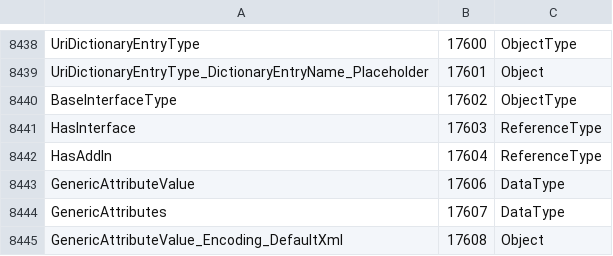
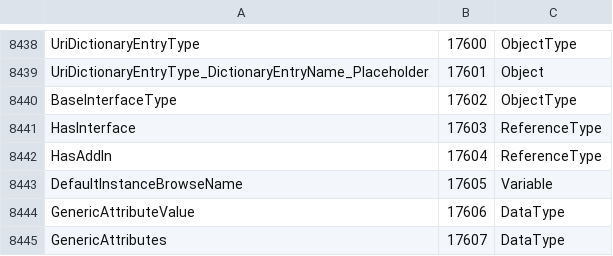
Before and after one commit to OPCFoundation/UA-ModelCompiler, a CSV file: ModelCompiler/Design/StandardTypes.csv, drawn as a sheet; only a part is shown, gaps mark what is left out; the shorter side is filled out with more unchanged rows; the diff names each change by its address in the sheet, - before the commit and + after, or states it on an @@ line.

Commit message:
Add DefaultInstanceBrowseName.

```diff
--- a/ModelCompiler/Design/StandardTypes.csv
+++ b/ModelCompiler/Design/StandardTypes.csv
+row 8443: DefaultInstanceBrowseName | 17605 | Variable
```
Also changed, not shown: 2 other files.
